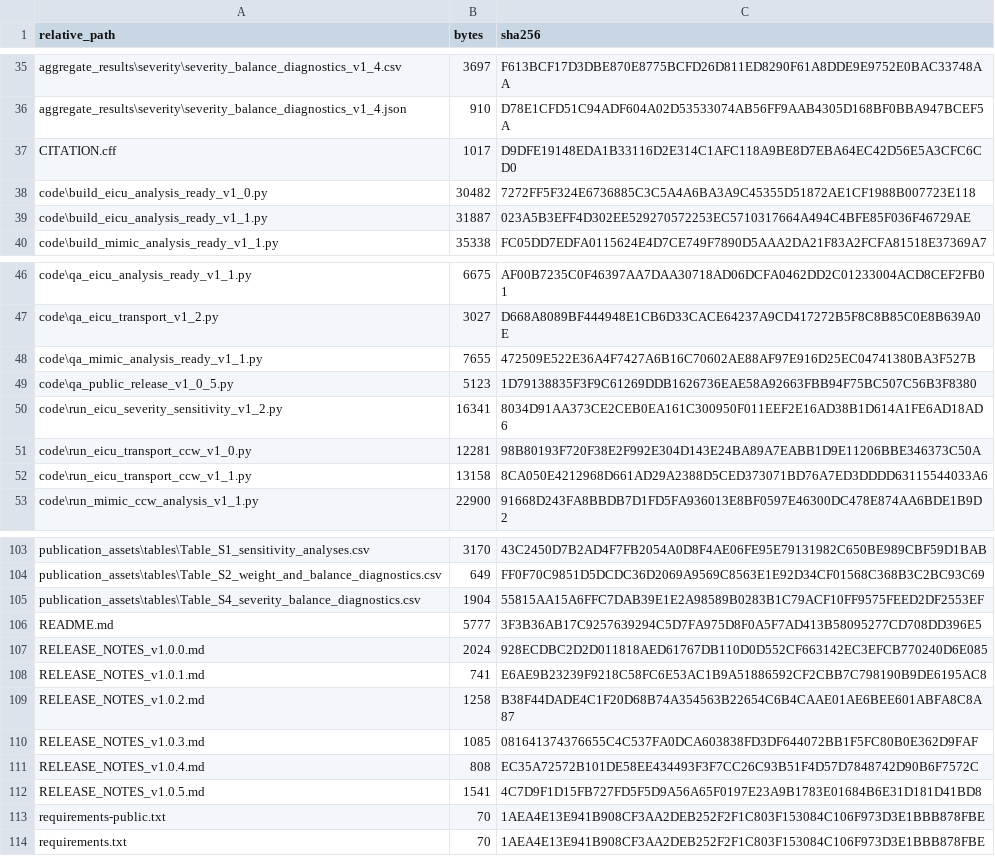
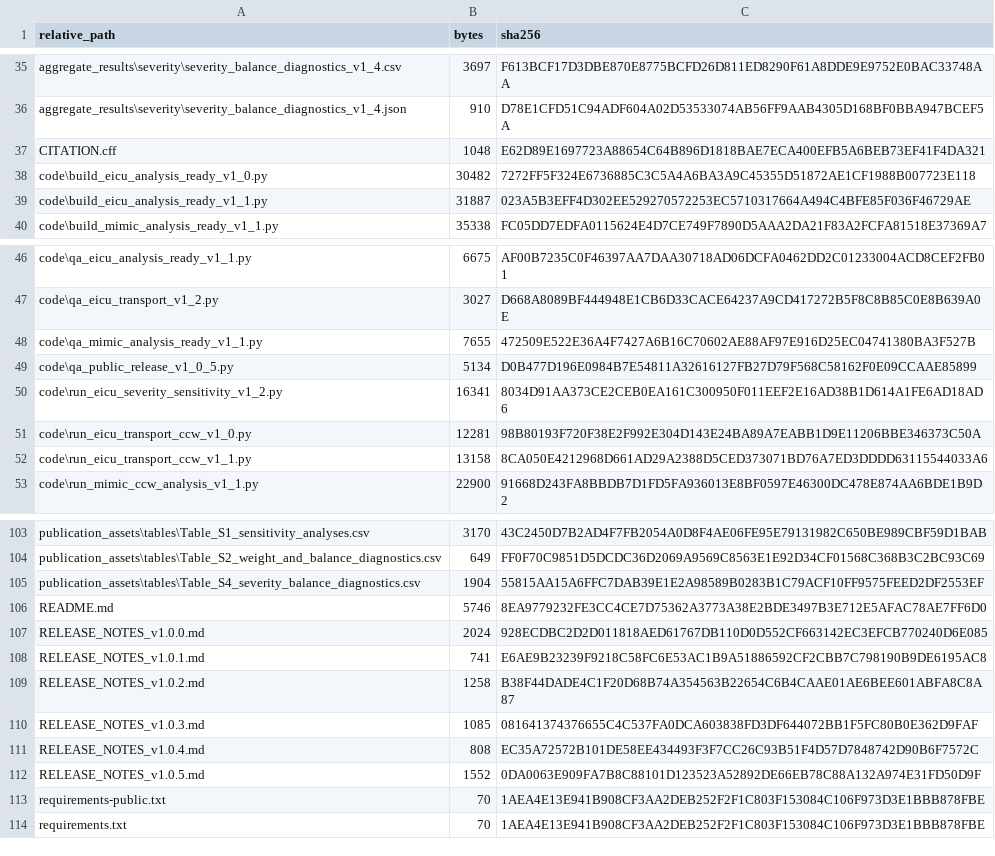
Before and after one commit to sducp-88/when-to-wake-abi, a CSV file: MANIFEST_SHA256.csv, drawn as a sheet; only a part is shown, gaps mark what is left out.

```diff
--- a/MANIFEST_SHA256.csv
+++ b/MANIFEST_SHA256.csv
@@ -36,3 +36,3 @@ aggregate_results\severity\severity_balance_diagnostics_v1_4.csv,3697,F613BCF17D
 aggregate_results\severity\severity_balance_diagnostics_v1_4.json,910,D78E1CFD51C94ADF604A02D53533074AB56FF9AAB4305D168BF0BBA947BCEF5A
-CITATION.cff,1017,D9DFE19148EDA1B33116D2E314C1AFC118A9BE8D7EBA64EC42D56E5A3CFC6CD0
+CITATION.cff,1048,E62D89E1697723A88654C64B896D1818BAE7ECA400EFB5A6BEB73EF41F4DA321
 code\build_eicu_analysis_ready_v1_0.py,30482,7272FF5F324E6736885C3C5A4A6BA3A9C45355D51872AE1CF1988B007723E118
@@ -48,3 +48,3 @@ code\qa_eicu_transport_v1_2.py,3027,D668A8089BF444948E1CB6D33CACE64237A9CD417272
 code\qa_mimic_analysis_ready_v1_1.py,7655,472509E522E36A4F7427A6B16C70602AE88AF97E916D25EC04741380BA3F527B
-code\qa_public_release_v1_0_5.py,5123,1D79138835F3F9C61269DDB1626736EAE58A92663FBB94F75BC507C56B3F8380
+code\qa_public_release_v1_0_5.py,5134,D0B477D196E0984B7E54811A32616127FB27D79F568C58162F0E09CCAAE85899
 code\run_eicu_severity_sensitivity_v1_2.py,16341,8034D91AA373CE2CEB0EA161C300950F011EEF2E16AD38B1D614A1FE6AD18AD6
@@ -105,3 +105,3 @@ publication_assets\tables\Table_S2_weight_and_balance_diagnostics.csv,649,FF0F70
 publication_assets\tables\Table_S4_severity_balance_diagnostics.csv,1904,55815AA15A6FFC7DAB39E1E2A98589B0283B1C79ACF10FF9575FEED2DF2553EF
-README.md,5777,3F3B36AB17C9257639294C5D7FA975D8F0A5F7AD413B58095277CD708DD396E5
+README.md,5746,8EA9779232FE3CC4CE7D75362A3773A38E2BDE3497B3E712E5AFAC78AE7FF6D0
 RELEASE_NOTES_v1.0.0.md,2024,928ECDBC2D2D011818AED61767DB110D0D552CF663142EC3EFCB770240D6E085
@@ -111,3 +111,3 @@ RELEASE_NOTES_v1.0.3.md,1085,081641374376655C4C537FA0DCA603838FD3DF644072BB1F5FC
 RELEASE_NOTES_v1.0.4.md,808,EC35A72572B101DE58EE434493F3F7CC26C93B51F4D57D7848742D90B6F7572C
-RELEASE_NOTES_v1.0.5.md,1541,4C7D9F1D15FB727FD5F5D9A56A65F0197E23A9B1783E01684B6E31D181D41BD8
+RELEASE_NOTES_v1.0.5.md,1552,0DA0063E909FA7B8C88101D123523A52892DE66EB78C88A132A974E31FD50D9F
 requirements-public.txt,70,1AEA4E13E941B908CF3AA2DEB252F2F1C803F153084C106F973D3E1BBB878FBE
```
Also changed, not shown: 5 other files.
